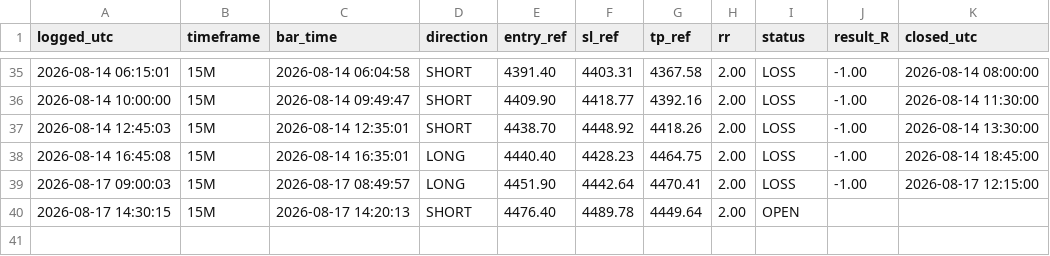
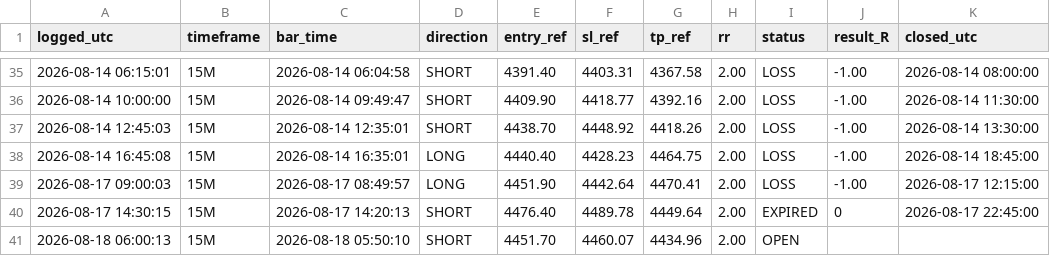
Before and after one commit to Edoardotrade/-xauusd-signal-bot, a CSV file: signals_log_rev.csv, drawn as a sheet; only a part is shown, gaps mark what is left out.

```diff
--- a/signals_log_rev.csv
+++ b/signals_log_rev.csv
@@ -39,2 +39,3 @@ logged_utc,timeframe,bar_time,direction,entry_ref,sl_ref,tp_ref,rr,status,result
 2026-08-17 09:00:03,15M,2026-08-17 08:49:57,LONG,4451.90,4442.64,4470.41,2.00,LOSS,-1.00,2026-08-17 12:15:00
-2026-08-17 14:30:15,15M,2026-08-17 14:20:13,SHORT,4476.40,4489.78,4449.64,2.00,OPEN,,
+2026-08-17 14:30:15,15M,2026-08-17 14:20:13,SHORT,4476.40,4489.78,4449.64,2.00,EXPIRED,0,2026-08-17 22:45:00
+2026-08-18 06:00:13,15M,2026-08-18 05:50:10,SHORT,4451.70,4460.07,4434.96,2.00,OPEN,,
```
Also changed, not shown: 1 other file.
